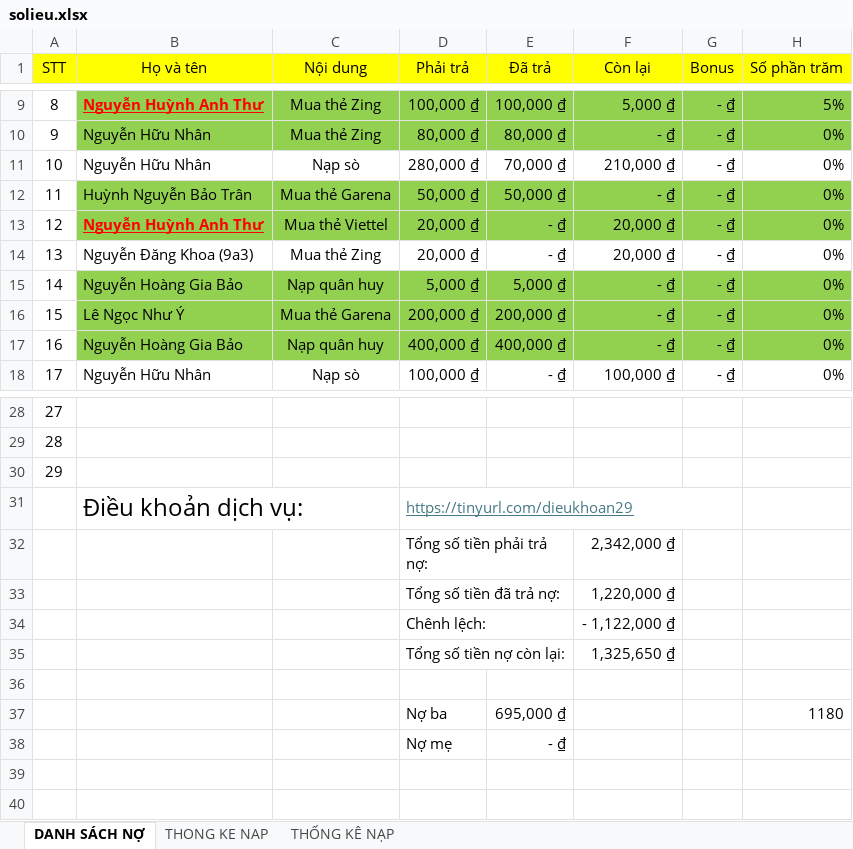
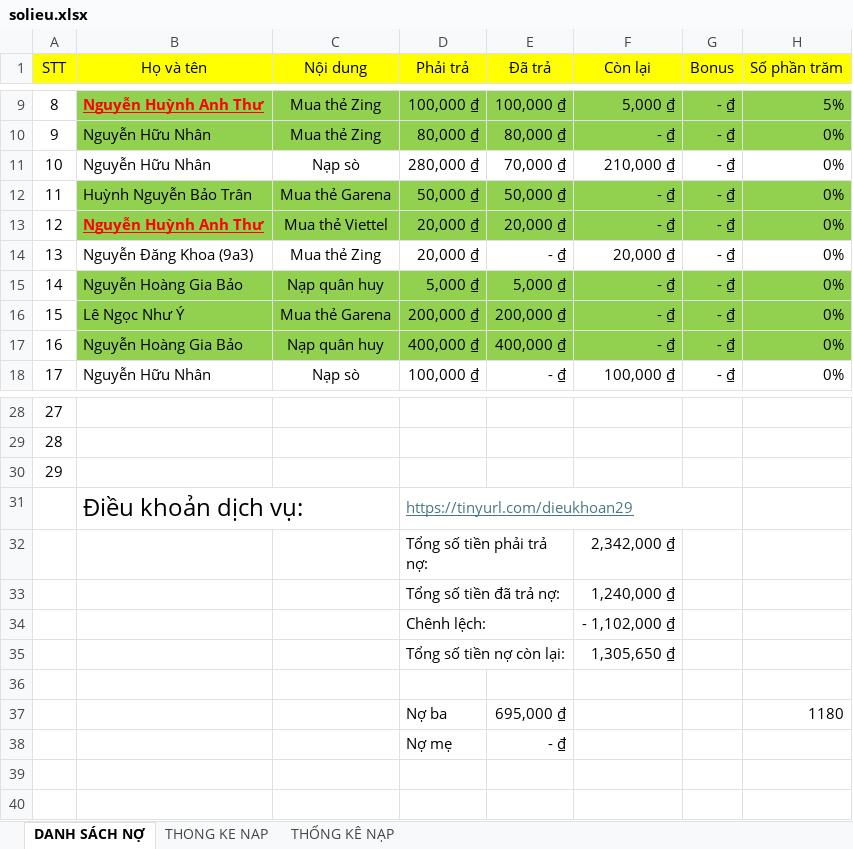
Before and after one commit to minhlong1707/so-no-master, an Excel workbook: solieu.xlsx, sheet DANH SÁCH NỢ, drawn as a sheet; only a part is shown, gaps mark what is left out; values as stored, in another font and other column widths than the file's, no borders; the diff names each change by its address in the sheet, - before the commit and + after, or states it on an @@ line.

Commit message:
Add files via upload

```diff
--- a/solieu.xlsx (sheet DANH SÁCH NỢ)
+++ b/solieu.xlsx (sheet DANH SÁCH NỢ)
-E13 (Đã trả): - ₫
+E13 (Đã trả): 20,000 ₫
-F13 (Còn lại): 20,000 ₫
+F13 (Còn lại): - ₫
-F33 (Còn lại): 1,220,000 ₫
+F33 (Còn lại): 1,240,000 ₫
-F34 (Còn lại): - 1,122,000 ₫
+F34 (Còn lại): - 1,102,000 ₫
-F35 (Còn lại): 1,325,650 ₫
+F35 (Còn lại): 1,305,650 ₫
```
